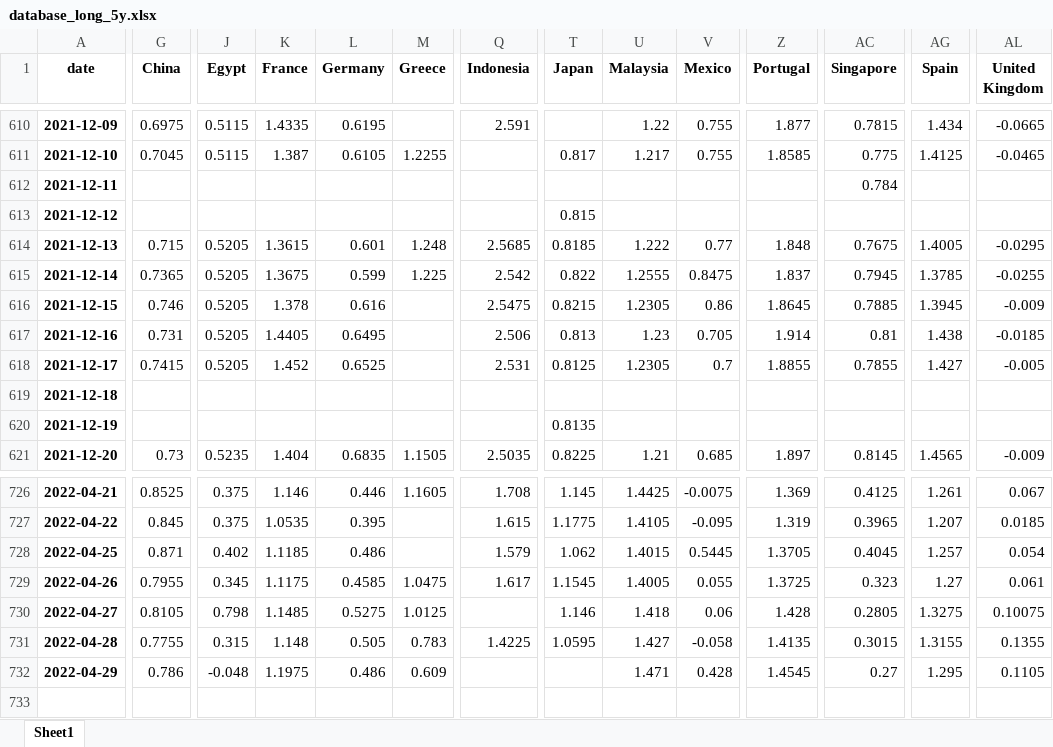
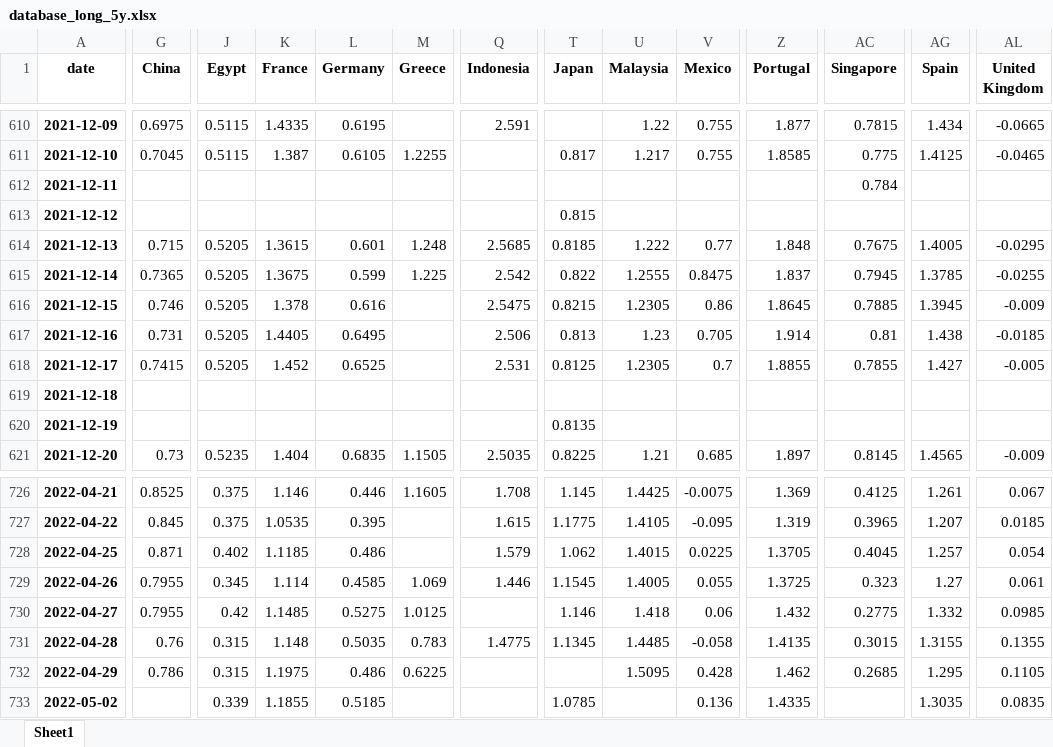
Before and after one commit to cober-data/curvature_database, an Excel workbook: database_long_5y.xlsx, sheet Sheet1, drawn as a sheet; only a part is shown, gaps mark what is left out; values as stored, in another font and other column widths than the file's, no borders; rows hold the shown columns only; the diff covers the shown part only; the diff names each change by its address in the sheet, - before the commit and + after, or states it on an @@ line.

```diff
--- a/database_long_5y.xlsx (sheet Sheet1)
+++ b/database_long_5y.xlsx (sheet Sheet1)
-V728 (Mexico): 0.5445
+V728 (Mexico): 0.0225
-K729 (France): 1.1175
+K729 (France): 1.114
-M729 (Greece): 1.0475
+M729 (Greece): 1.069
-Q729 (Indonesia): 1.617
+Q729 (Indonesia): 1.446
-G730 (China): 0.8105
+G730 (China): 0.7955
-J730 (Egypt): 0.798
+J730 (Egypt): 0.42
-Z730 (Portugal): 1.428
+Z730 (Portugal): 1.432
-AC730 (Singapore): 0.2805
+AC730 (Singapore): 0.2775
-AG730 (Spain): 1.3275
+AG730 (Spain): 1.332
-AL730 (United Kingdom): 0.10075
+AL730 (United Kingdom): 0.0985
-G731 (China): 0.7755
+G731 (China): 0.76
-L731 (Germany): 0.505
+L731 (Germany): 0.5035
-Q731 (Indonesia): 1.4225
+Q731 (Indonesia): 1.4775
-T731 (Japan): 1.0595
+T731 (Japan): 1.1345
-U731 (Malaysia): 1.427
+U731 (Malaysia): 1.4485
-J732 (Egypt): -0.048
+J732 (Egypt): 0.315
-M732 (Greece): 0.609
+M732 (Greece): 0.6225
-U732 (Malaysia): 1.471
+U732 (Malaysia): 1.5095
-Z732 (Portugal): 1.4545
+Z732 (Portugal): 1.462
-AC732 (Singapore): 0.27
+AC732 (Singapore): 0.2685
+row 733: 2022-05-02 |  | 0.339 | 1.1855 | 0.5185 |  |  | 1.0785 |  | 0.136 | 1.4335 |  | 1.3035 | 0.0835
```
Also changed, not shown: 22 edited cells elsewhere in this sheet, Bonds_Israel.xlsx, Bonds_Japan.xlsx, 39 other files.
